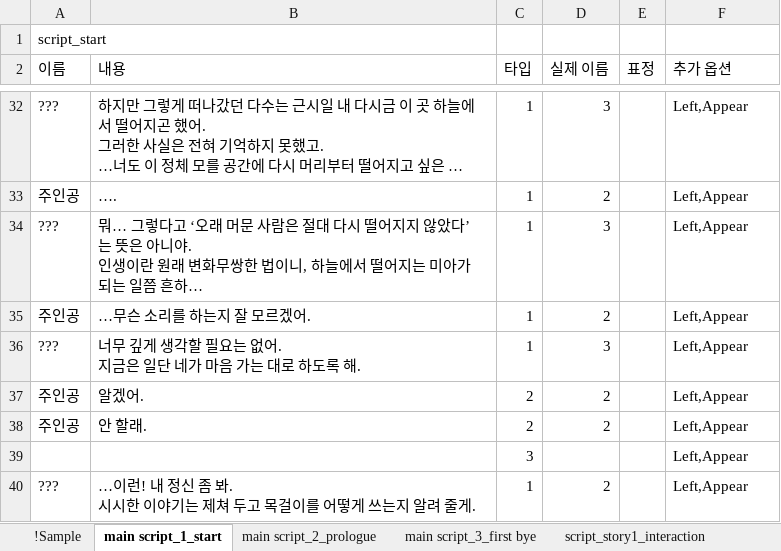
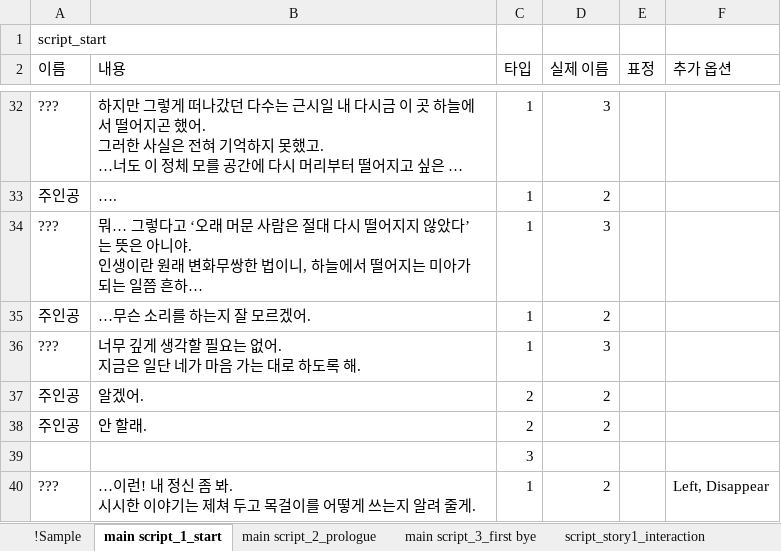
Before and after one commit to hanaaple/Project-Caterpillar, an Excel workbook: Assets/Editor/JsonUtility/JsonUtility/Stage1/script.xlsx, sheet main script_1_start, drawn as a sheet; only a part is shown, gaps mark what is left out; long unchanged cells end in …; values as stored, in another font and other column widths than the file's, no borders; the diff covers the shown part only; the diff names each change by its address in the sheet, - before the commit and + after, or states it on an @@ line.

```diff
--- a/Assets/Editor/JsonUtility/JsonUtility/Stage1/script.xlsx (sheet main script_1_start)
+++ b/Assets/Editor/JsonUtility/JsonUtility/Stage1/script.xlsx (sheet main script_1_start)
-F32:F39 (추가 옵션): Left,Appear
+F32:F39 (추가 옵션): (empty)
-F40 (추가 옵션): Left,Appear
+F40 (추가 옵션): Left, Disappear
```
Also changed, not shown: 21 edited cells elsewhere in this sheet, 38 other files.
